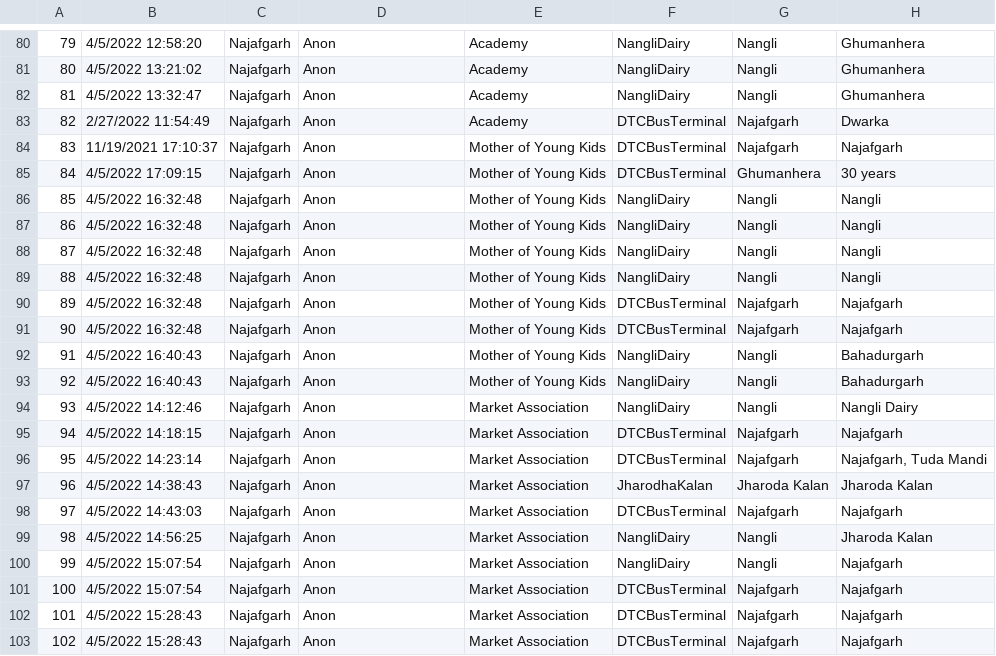
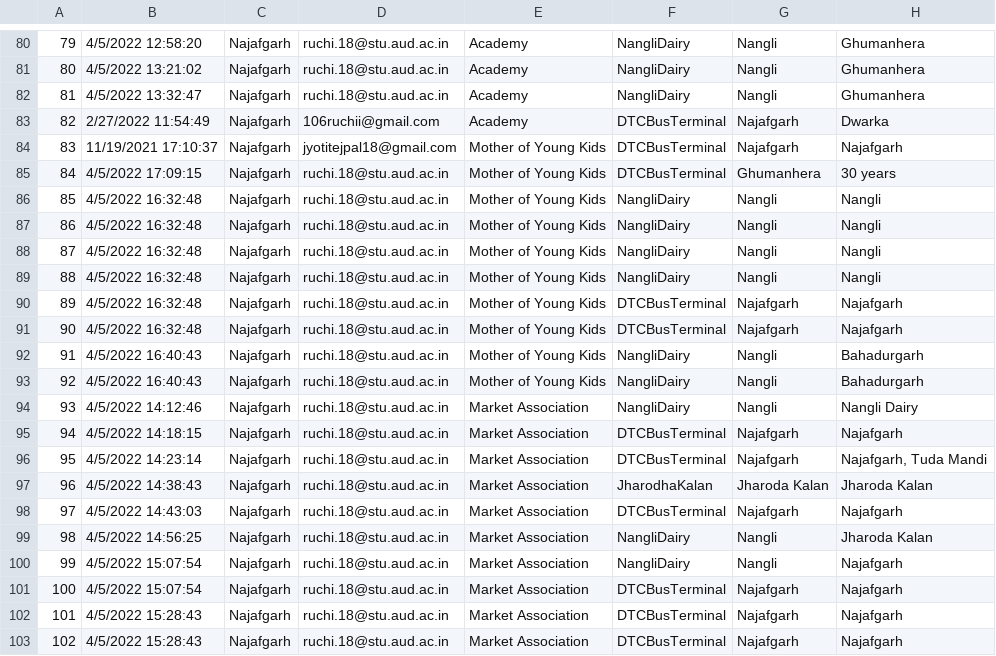
Before and after one commit to kracr/aq-structured-platform, a CSV file: dataset/ethnographic-survey-data/survey_responses.csv, drawn as a sheet; only a part is shown, gaps mark what is left out; the diff covers the shown part only; the diff names each change by its address in the sheet, - before the commit and + after, or states it on an @@ line.

```diff
--- a/dataset/ethnographic-survey-data/survey_responses.csv
+++ b/dataset/ethnographic-survey-data/survey_responses.csv
-D80:D82: Anon
+D80:D82: ruchi.18@stu.aud.ac.in
-D83: Anon
+D83: 106ruchii@gmail.com
-D84: Anon
+D84: jyotitejpal18@gmail.com
-D85:D103: Anon
+D85:D103: ruchi.18@stu.aud.ac.in
```
Also changed, not shown: 56 edited cells elsewhere in this file, 53 other files.
